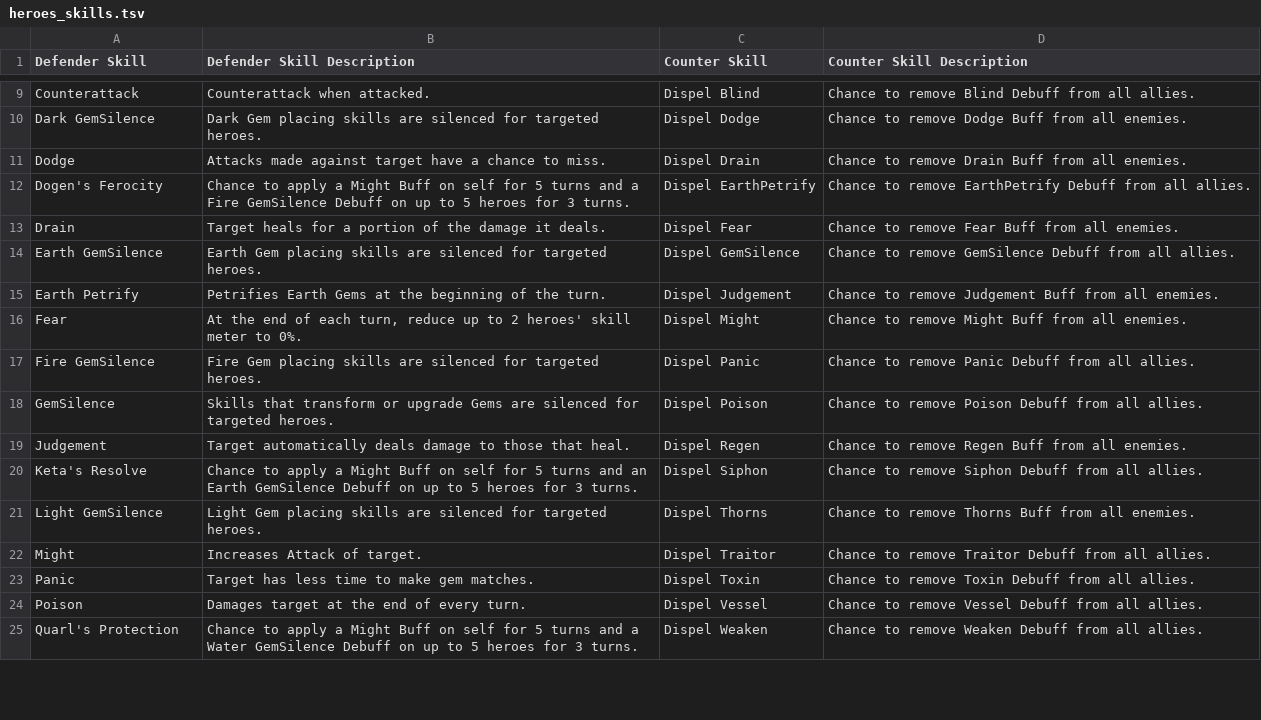
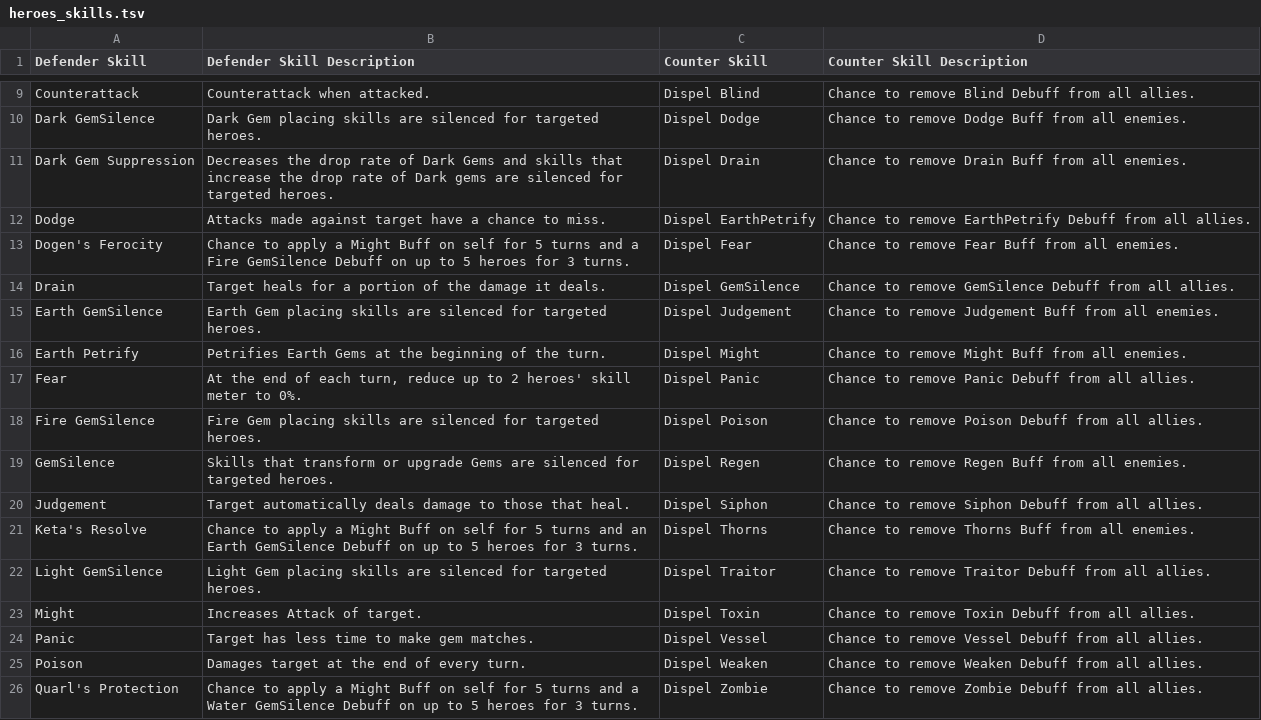
Before and after one commit to giero/LGoH-deck-suggester, a TSV file: data/heroes_skills.tsv, drawn as a sheet; only a part is shown, gaps mark what is left out; the diff covers the shown part only.

```diff
--- a/data/heroes_skills.tsv
+++ b/data/heroes_skills.tsv
@@ -10,16 +10,17 @@ Counterattack	Counterattack when attacked.	Dispel Blind	Chance to remove Blind D
 Dark GemSilence	Dark Gem placing skills are silenced for targeted heroes.	Dispel Dodge	Chance to remove Dodge Buff from all enemies.
-Dodge	Attacks made against target have a chance to miss.	Dispel Drain	Chance to remove Drain Buff from all enemies.
-Dogen's Ferocity	Chance to apply a Might Buff on self for 5 turns and a Fire GemSilence Debuff on up to 5 heroes for 3 turns.	Dispel EarthPetrify	Chance to remove EarthPetrify Debuff from all allies.
-Drain	Target heals for a portion of the damage it deals.	Dispel Fear	Chance to remove Fear Buff from all enemies.
-Earth GemSilence	Earth Gem placing skills are silenced for targeted heroes.	Dispel GemSilence	Chance to remove GemSilence Debuff from all allies.
-Earth Petrify	Petrifies Earth Gems at the beginning of the turn.	Dispel Judgement	Chance to remove Judgement Buff from all enemies.
-Fear	At the end of each turn, reduce up to 2 heroes' skill meter to 0%.	Dispel Might	Chance to remove Might Buff from all enemies.
-Fire GemSilence	Fire Gem placing skills are silenced for targeted heroes.	Dispel Panic	Chance to remove Panic Debuff from all allies.
-GemSilence	Skills that transform or upgrade Gems are silenced for targeted heroes.	Dispel Poison	Chance to remove Poison Debuff from all allies.
-Judgement	Target automatically deals damage to those that heal.	Dispel Regen	Chance to remove Regen Buff from all enemies.
-Keta's Resolve	Chance to apply a Might Buff on self for 5 turns and an Earth GemSilence Debuff on up to 5 heroes for 3 turns.	Dispel Siphon	Chance to remove Siphon Debuff from all allies.
-Light GemSilence	Light Gem placing skills are silenced for targeted heroes.	Dispel Thorns	Chance to remove Thorns Buff from all enemies.
-Might	Increases Attack of target.	Dispel Traitor	Chance to remove Traitor Debuff from all allies.
-Panic	Target has less time to make gem matches.	Dispel Toxin	Chance to remove Toxin Debuff from all allies.
-Poison	Damages target at the end of every turn.	Dispel Vessel	Chance to remove Vessel Debuff from all allies.
-Quarl's Protection	Chance to apply a Might Buff on self for 5 turns and a Water GemSilence Debuff on up to 5 heroes for 3 turns.	Dispel Weaken	Chance to remove Weaken Debuff from all allies.
+Dark Gem Suppression	Decreases the drop rate of Dark Gems and skills that increase the drop rate of Dark gems are silenced for targeted heroes.	Dispel Drain	Chance to remove Drain Buff from all enemies.
+Dodge	Attacks made against target have a chance to miss.	Dispel EarthPetrify	Chance to remove EarthPetrify Debuff from all allies.
+Dogen's Ferocity	Chance to apply a Might Buff on self for 5 turns and a Fire GemSilence Debuff on up to 5 heroes for 3 turns.	Dispel Fear	Chance to remove Fear Buff from all enemies.
+Drain	Target heals for a portion of the damage it deals.	Dispel GemSilence	Chance to remove GemSilence Debuff from all allies.
+Earth GemSilence	Earth Gem placing skills are silenced for targeted heroes.	Dispel Judgement	Chance to remove Judgement Buff from all enemies.
+Earth Petrify	Petrifies Earth Gems at the beginning of the turn.	Dispel Might	Chance to remove Might Buff from all enemies.
+Fear	At the end of each turn, reduce up to 2 heroes' skill meter to 0%.	Dispel Panic	Chance to remove Panic Debuff from all allies.
+Fire GemSilence	Fire Gem placing skills are silenced for targeted heroes.	Dispel Poison	Chance to remove Poison Debuff from all allies.
+GemSilence	Skills that transform or upgrade Gems are silenced for targeted heroes.	Dispel Regen	Chance to remove Regen Buff from all enemies.
+Judgement	Target automatically deals damage to those that heal.	Dispel Siphon	Chance to remove Siphon Debuff from all allies.
+Keta's Resolve	Chance to apply a Might Buff on self for 5 turns and an Earth GemSilence Debuff on up to 5 heroes for 3 turns.	Dispel Thorns	Chance to remove Thorns Buff from all enemies.
+Light GemSilence	Light Gem placing skills are silenced for targeted heroes.	Dispel Traitor	Chance to remove Traitor Debuff from all allies.
+Might	Increases Attack of target.	Dispel Toxin	Chance to remove Toxin Debuff from all allies.
+Panic	Target has less time to make gem matches.	Dispel Vessel	Chance to remove Vessel Debuff from all allies.
+Poison	Damages target at the end of every turn.	Dispel Weaken	Chance to remove Weaken Debuff from all allies.
+Quarl's Protection	Chance to apply a Might Buff on self for 5 turns and a Water GemSilence Debuff on up to 5 heroes for 3 turns.	Dispel Zombie	Chance to remove Zombie Debuff from all allies.
```
Also changed, not shown: 6 edited cells elsewhere in this file, data/heroes_all.tsv, 2 other files.
